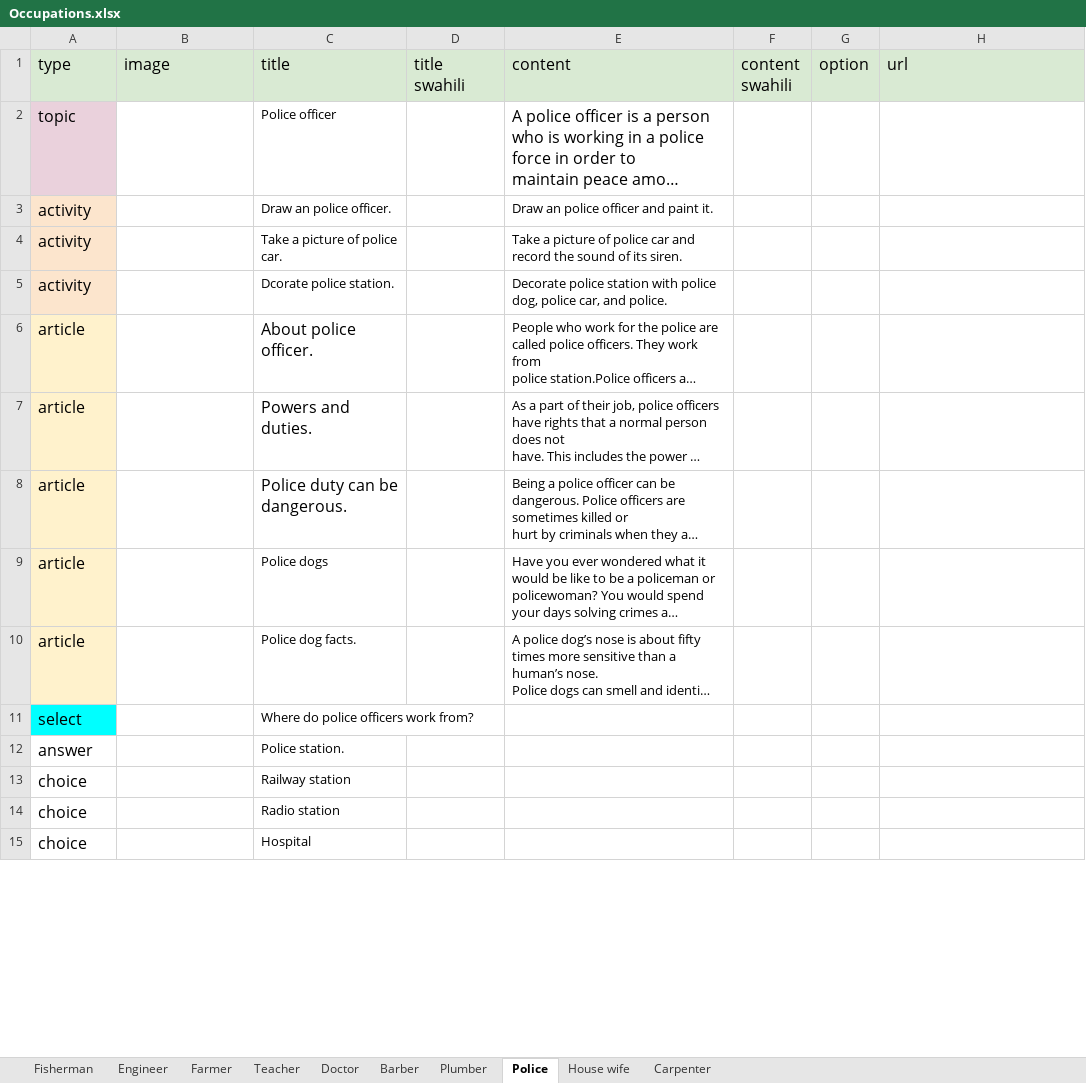
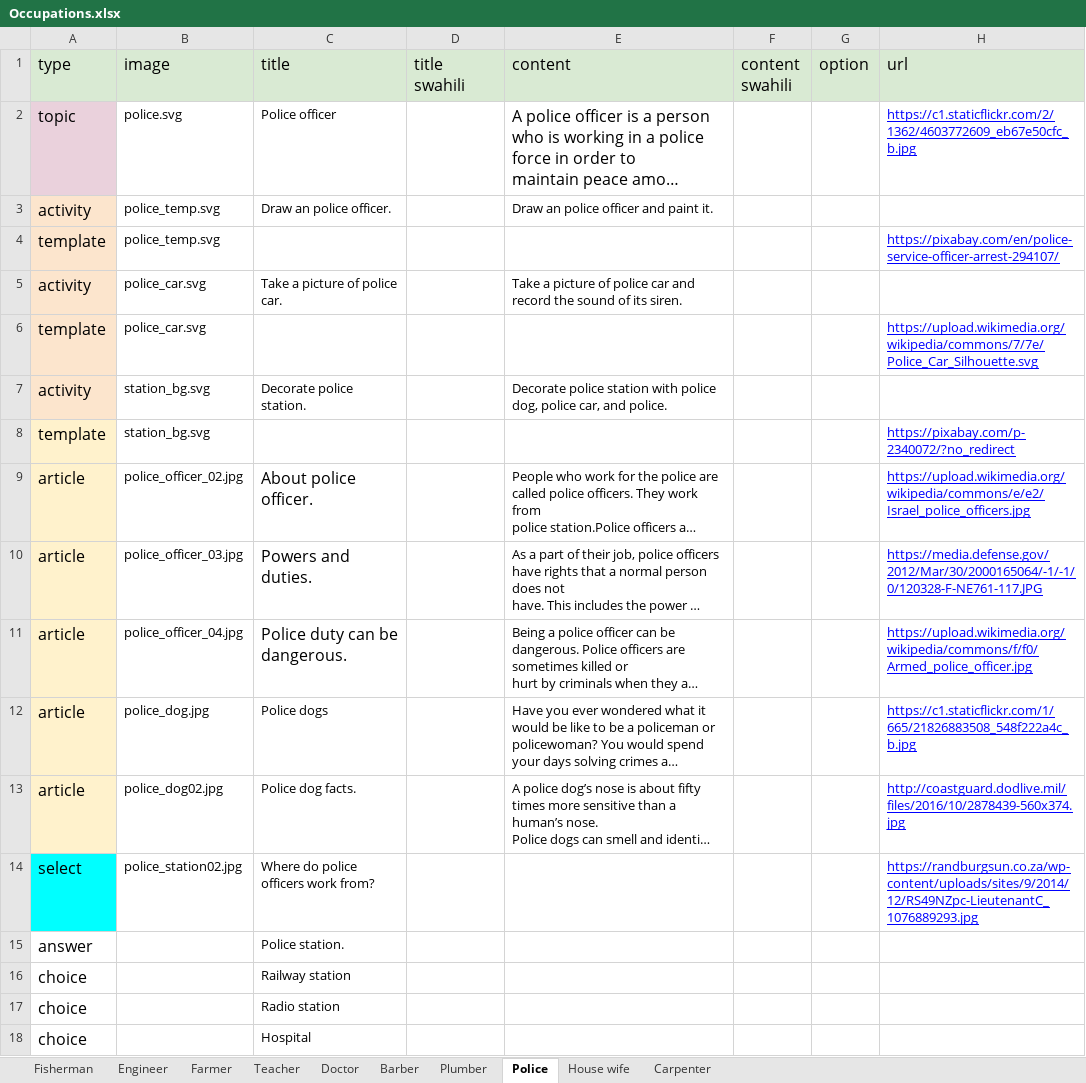
Before and after one commit to chimple/maui, an Excel workbook: scripts/Occupations.xlsx, sheet Police, drawn as a sheet; only a part is shown; long unchanged cells end in …; values as stored, in another font and other column widths than the file's, no borders; charts and pictures not drawn; addresses are those after the commit; the diff covers the shown part only; the diff names each change by its address in the sheet, - before the commit and + after, or states it on an @@ line.

```diff
--- a/scripts/Occupations.xlsx (sheet Police)
+++ b/scripts/Occupations.xlsx (sheet Police)
-B2 (image): (empty)
+B2 (image): police.svg
-H2 (url): (empty)
+H2 (url): https://c1.staticflickr.com/2/1362/4603772609_eb67e50cfc_b.jpg
-B3 (image): (empty)
+B3 (image): police_temp.svg
+row 4: template | police_temp.svg |  |  |  |  |  | https://pixabay.com/en/police-service-officer-arrest-294107/
-B5 (image): (empty)
+B5 (image): police_car.svg
+row 6: template | police_car.svg |  |  |  |  |  | https://upload.wikimedia.org/wikipedia/commons/7/7e/Police_Car_Silhouette.svg
-B7 (image): (empty)
+B7 (image): station_bg.svg
-C7 (title): Dcorate police station.
+C7 (title): Decorate police station.
+row 8: template | station_bg.svg |  |  |  |  |  | https://pixabay.com/p-2340072/?no_redirect
-B9 (image): (empty)
+B9 (image): police_officer_02.jpg
-H9 (url): (empty)
+H9 (url): https://upload.wikimedia.org/wikipedia/commons/e/e2/Israel_police_officers.jpg
-B10 (image): (empty)
+B10 (image): police_officer_03.jpg
-H10 (url): (empty)
+H10 (url): https://media.defense.gov/2012/Mar/30/2000165064/-1/-1/0/120328-F-NE761-117.JPG
-B11 (image): (empty)
+B11 (image): police_officer_04.jpg
-H11 (url): (empty)
+H11 (url): https://upload.wikimedia.org/wikipedia/commons/f/f0/Armed_police_officer.jpg
-B12 (image): (empty)
+B12 (image): police_dog.jpg
-H12 (url): (empty)
+H12 (url): https://c1.staticflickr.com/1/665/21826883508_548f222a4c_b.jpg
-B13 (image): (empty)
+B13 (image): police_dog02.jpg
-H13 (url): (empty)
+H13 (url): http://coastguard.dodlive.mil/files/2016/10/2878439-560x374.jpg
-B14 (image): (empty)
+B14 (image): police_station02.jpg
-H14 (url): (empty)
+H14 (url): https://randburgsun.co.za/wp-content/uploads/sites/9/2014/12/RS49NZpc-LieutenantC_1076889293.jpg
```
Also changed, not shown: 25 edited cells elsewhere in this sheet, sheet House wife, sheet Carpenter, sheet Doctor, sheet Barber, sheet Farmer, sheet Plumber, 3 more sheets, scripts/Animals.xlsx, scripts/Foods.xlsx, 12 other files.
